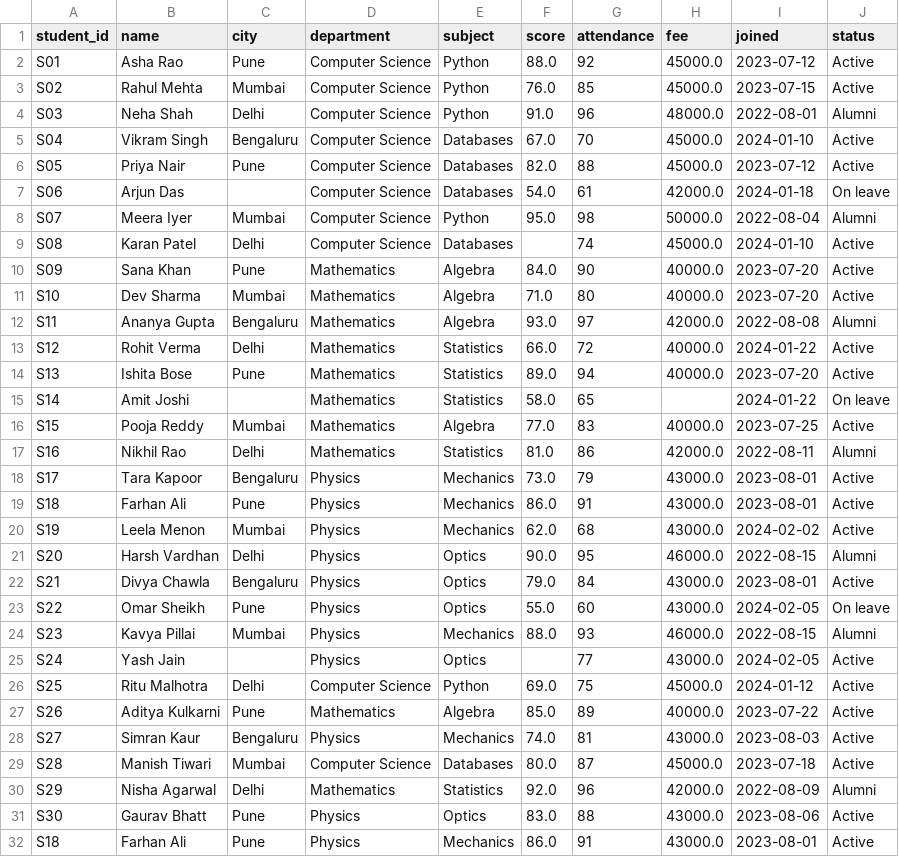
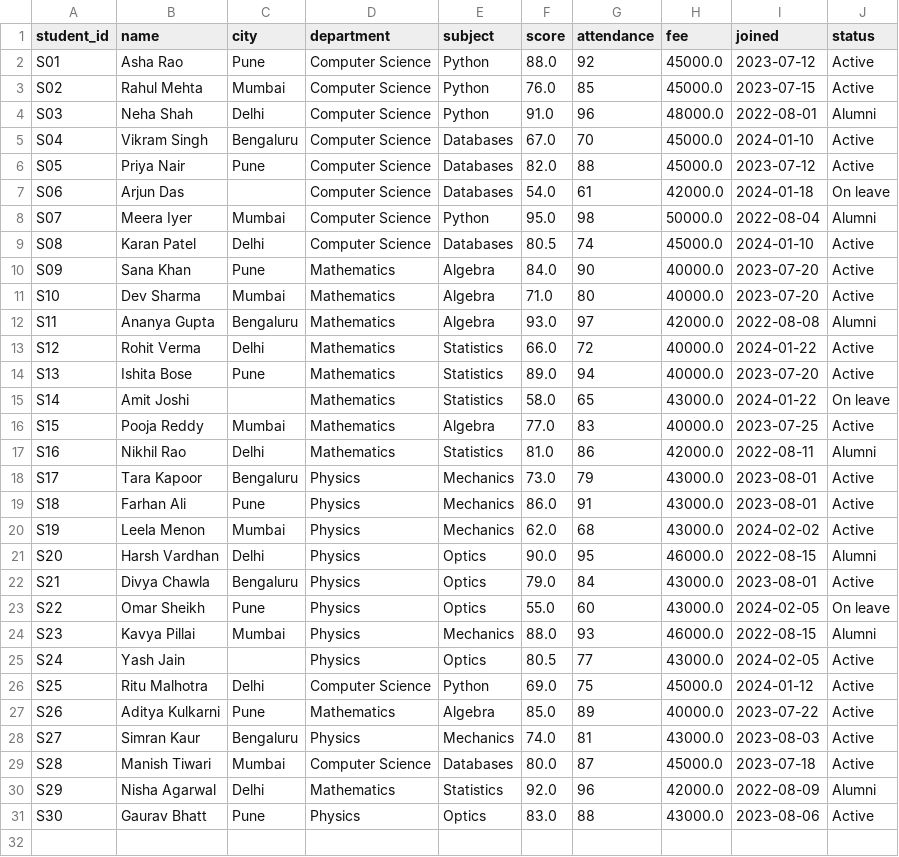
Before and after one commit to nidhi14a-svg/tersus, a CSV file: example/output.csv, drawn as a sheet.

```diff
--- a/example/output.csv
+++ b/example/output.csv
@@ -8,3 +8,3 @@ S06,Arjun Das,,Computer Science,Databases,54.0,61,42000.0,2024-01-18,On leave
 S07,Meera Iyer,Mumbai,Computer Science,Python,95.0,98,50000.0,2022-08-04,Alumni
-S08,Karan Patel,Delhi,Computer Science,Databases,,74,45000.0,2024-01-10,Active
+S08,Karan Patel,Delhi,Computer Science,Databases,80.5,74,45000.0,2024-01-10,Active
 S09,Sana Khan,Pune,Mathematics,Algebra,84.0,90,40000.0,2023-07-20,Active
@@ -14,3 +14,3 @@ S12,Rohit Verma,Delhi,Mathematics,Statistics,66.0,72,40000.0,2024-01-22,Active
 S13,Ishita Bose,Pune,Mathematics,Statistics,89.0,94,40000.0,2023-07-20,Active
-S14,Amit Joshi,,Mathematics,Statistics,58.0,65,,2024-01-22,On leave
+S14,Amit Joshi,,Mathematics,Statistics,58.0,65,43000.0,2024-01-22,On leave
 S15,Pooja Reddy,Mumbai,Mathematics,Algebra,77.0,83,40000.0,2023-07-25,Active
@@ -24,3 +24,3 @@ S22,Omar Sheikh,Pune,Physics,Optics,55.0,60,43000.0,2024-02-05,On leave
 S23,Kavya Pillai,Mumbai,Physics,Mechanics,88.0,93,46000.0,2022-08-15,Alumni
-S24,Yash Jain,,Physics,Optics,,77,43000.0,2024-02-05,Active
+S24,Yash Jain,,Physics,Optics,80.5,77,43000.0,2024-02-05,Active
 S25,Ritu Malhotra,Delhi,Computer Science,Python,69.0,75,45000.0,2024-01-12,Active
@@ -31,2 +31 @@ S29,Nisha Agarwal,Delhi,Mathematics,Statistics,92.0,96,42000.0,2022-08-09,Alumni
 S30,Gaurav Bhatt,Pune,Physics,Optics,83.0,88,43000.0,2023-08-06,Active
-S18,Farhan Ali,Pune,Physics,Mechanics,86.0,91,43000.0,2023-08-01,Active
```
Also changed, not shown: 38 other files.
